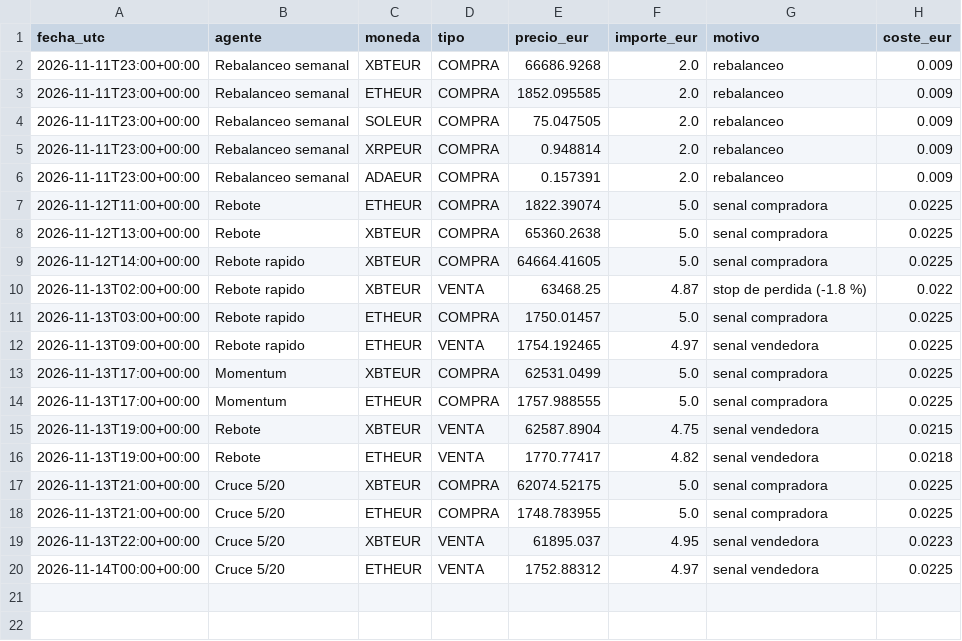
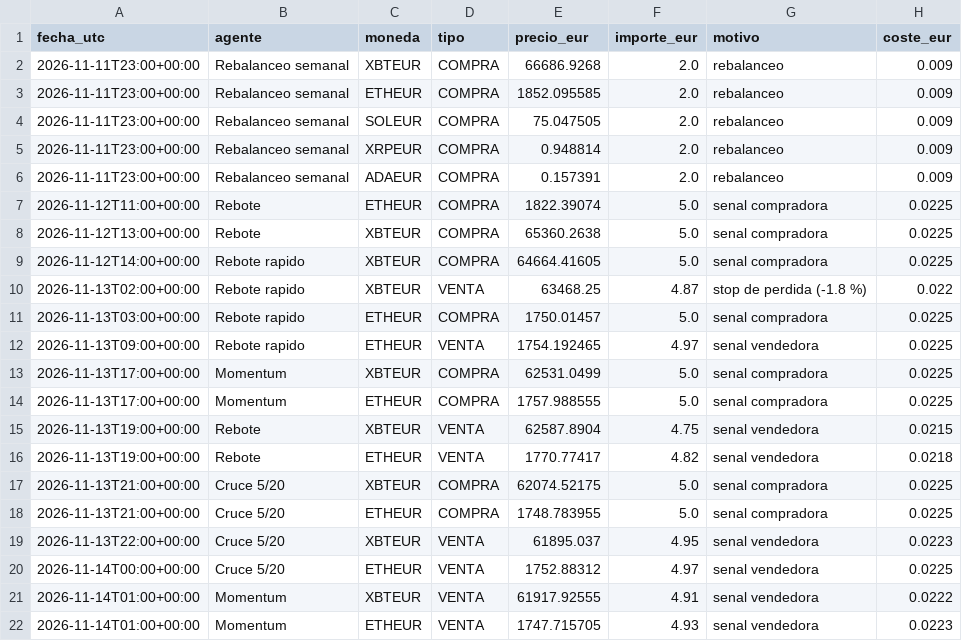
Before and after one commit to KakidLuffy/oficina-agentes, a CSV file: datos/operaciones.csv, drawn as a sheet; the diff names each change by its address in the sheet, - before the commit and + after, or states it on an @@ line.

```diff
--- a/datos/operaciones.csv
+++ b/datos/operaciones.csv
+row 21: 2026-11-14T01:00+00:00 | Momentum | XBTEUR | VENTA | 61917.92555 | 4.91 | senal vendedora | 0.0222
+row 22: 2026-11-14T01:00+00:00 | Momentum | ETHEUR | VENTA | 1747.715705 | 4.93 | senal vendedora | 0.0223
```
Also changed, not shown: datos/historial_v2.csv, 3 other files.
